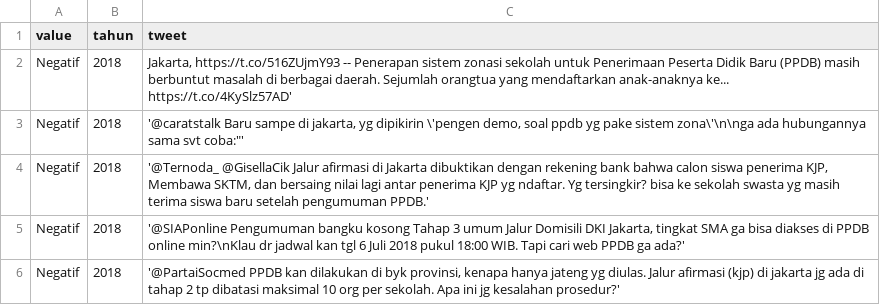
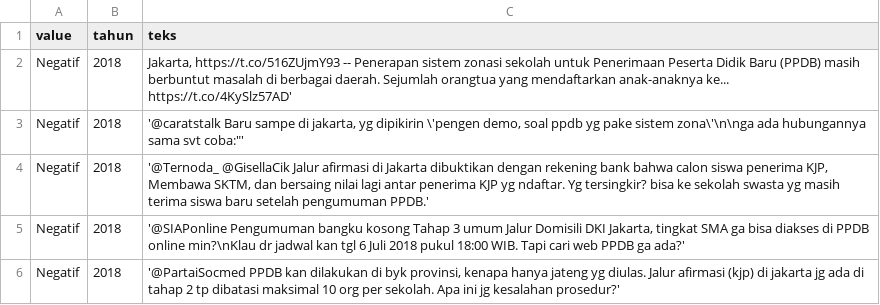
Before and after one commit to Risqi2112/Penelitian, a CSV file: Analisis_Sentimen_PPDB_2018_2022/Data/Labeled_data.csv, drawn as a sheet; only a part is shown.

Commit message:
Update Labeled_data.csv

```diff
--- a/Analisis_Sentimen_PPDB_2018_2022/Data/Labeled_data.csv
+++ b/Analisis_Sentimen_PPDB_2018_2022/Data/Labeled_data.csv
@@ -1,2 +1,2 @@
-value;tahun;tweet
+value;tahun;teks
 Negatif;2018;Jakarta, https://t.co/516ZUjmY93 -- Penerapan sistem zonasi sekolah untuk Penerimaan Peserta Didik Baru (PPDB) masih berbuntut masalah di berbagai daerah. Sejumlah orangtua yang mendaftarkan anak-anaknya ke... https://t.co/4KySlz57AD'
```
